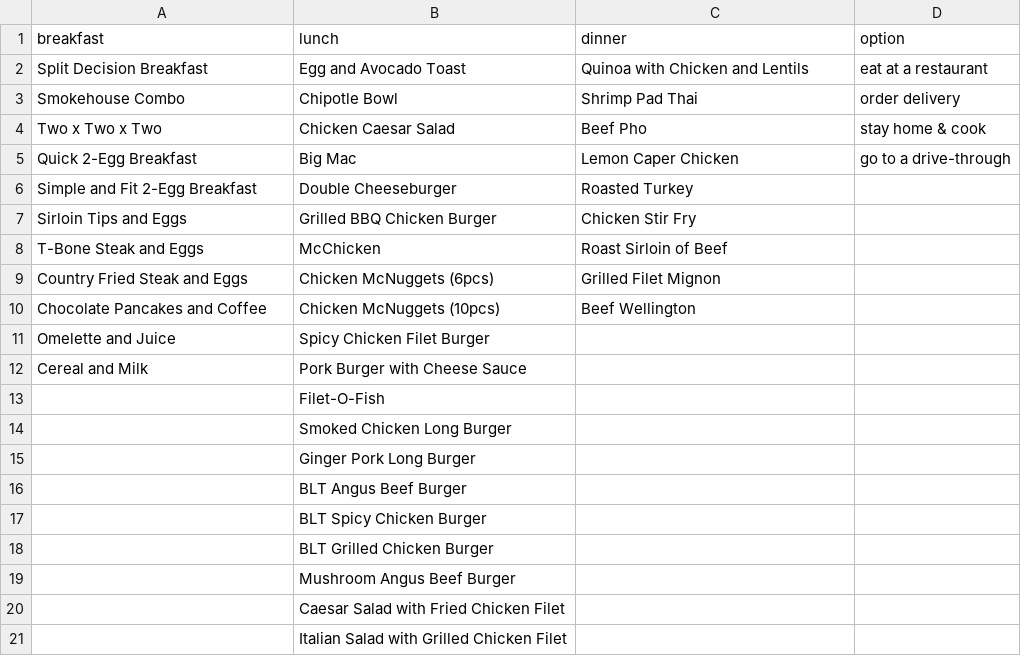
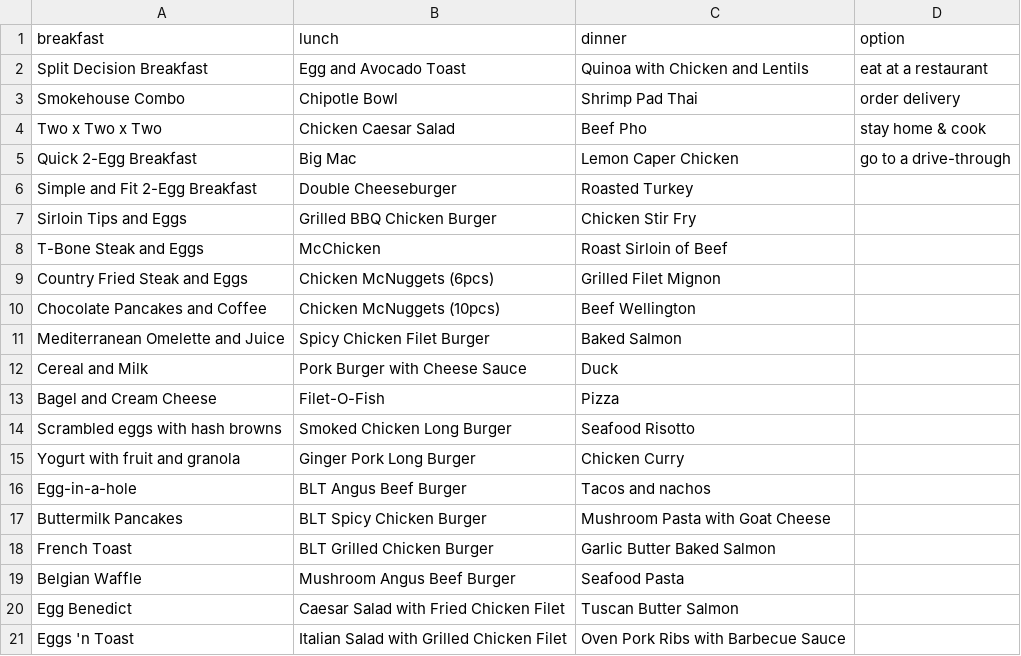
Before and after one commit to CLan2021/hack-program, a CSV file: menu_option.csv, drawn as a sheet.

Commit message:
Update menu_option.csv

```diff
--- a/menu_option.csv
+++ b/menu_option.csv
@@ -10,12 +10,12 @@ Country Fried Steak and Eggs,Chicken McNuggets (6pcs),Grilled Filet Mignon,
 Chocolate Pancakes and Coffee,Chicken McNuggets (10pcs),Beef Wellington,
-Omelette and Juice,Spicy Chicken Filet Burger,,
-Cereal and Milk,Pork Burger with Cheese Sauce,,
-,Filet-O-Fish,,
-,Smoked Chicken Long Burger,,
-,Ginger Pork Long Burger,,
-,BLT Angus Beef Burger,,
-,BLT Spicy Chicken Burger,,
-,BLT Grilled Chicken Burger,,
-,Mushroom Angus Beef Burger,,
-,Caesar Salad with Fried Chicken Filet,,
-,Italian Salad with Grilled Chicken Filet,,
+Mediterranean Omelette and Juice,Spicy Chicken Filet Burger,Baked Salmon,
+Cereal and Milk,Pork Burger with Cheese Sauce,Duck,
+Bagel and Cream Cheese,Filet-O-Fish,Pizza,
+Scrambled eggs with hash browns,Smoked Chicken Long Burger,Seafood Risotto,
+Yogurt with fruit and granola,Ginger Pork Long Burger,Chicken Curry,
+Egg-in-a-hole,BLT Angus Beef Burger,Tacos and nachos,
+Buttermilk Pancakes,BLT Spicy Chicken Burger,Mushroom Pasta with Goat Cheese,
+French Toast,BLT Grilled Chicken Burger,Garlic Butter Baked Salmon,
+Belgian Waffle,Mushroom Angus Beef Burger,Seafood Pasta,
+Egg Benedict,Caesar Salad with Fried Chicken Filet,Tuscan Butter Salmon,
+Eggs 'n Toast,Italian Salad with Grilled Chicken Filet,Oven Pork Ribs with Barbecue Sauce,
```
